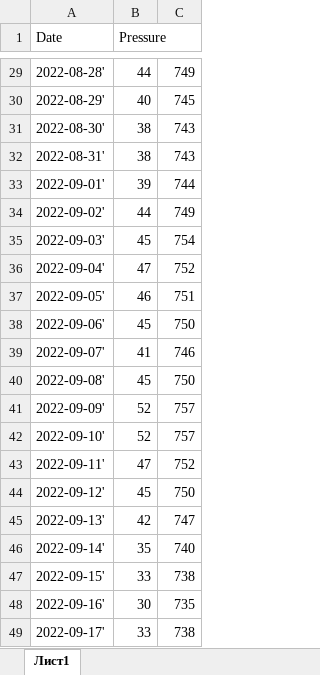
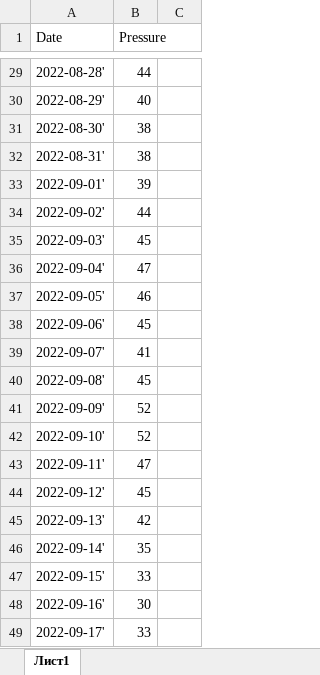
Before and after one commit to yaroslav2308/Laba1PSA, an Excel workbook: dates1.xlsx, sheet Лист1, drawn as a sheet; only a part is shown, gaps mark what is left out; values as stored, in another font and other column widths than the file's, no borders; the diff covers the shown part only; the diff names each change by its address in the sheet, - before the commit and + after, or states it on an @@ line.

```diff
--- a/dates1.xlsx (sheet Лист1)
+++ b/dates1.xlsx (sheet Лист1)
-C29: 749
+C29: (empty)
-C30: 745
+C30: (empty)
-C31:C32: 743
+C31:C32: (empty)
-C33: 744
+C33: (empty)
-C34: 749
+C34: (empty)
-C35: 754
+C35: (empty)
-C36: 752
+C36: (empty)
-C37: 751
+C37: (empty)
-C38: 750
+C38: (empty)
-C39: 746
+C39: (empty)
-C40: 750
+C40: (empty)
-C41:C42: 757
+C41:C42: (empty)
-C43: 752
+C43: (empty)
-C44: 750
+C44: (empty)
-C45: 747
+C45: (empty)
-C46: 740
+C46: (empty)
-C47: 738
+C47: (empty)
-C48: 735
+C48: (empty)
-C49: 738
+C49: (empty)
```
Also changed, not shown: 27 edited cells elsewhere in this sheet, formulas that keep their value.
